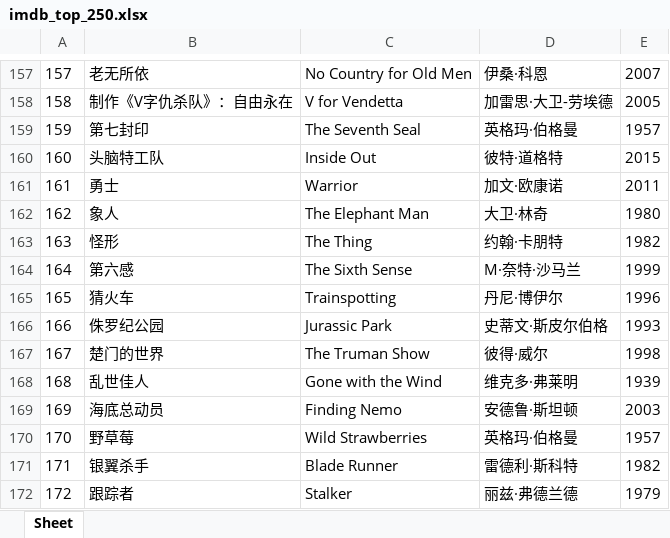
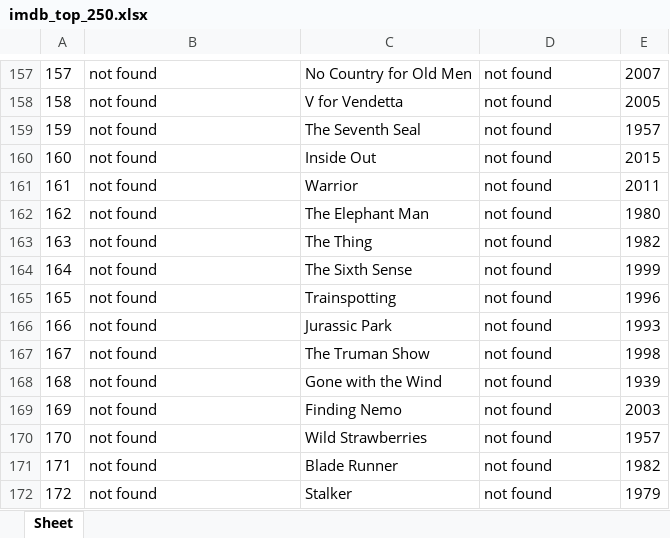
Before and after one commit to doctoroyy/Movie-IMDB-Bot, an Excel workbook: imdb_top_250.xlsx, sheet Sheet, drawn as a sheet; only a part is shown, gaps mark what is left out; values as stored, in another font and other column widths than the file's, no borders; the diff covers the shown part only; the diff names each change by its address in the sheet, - before the commit and + after, or states it on an @@ line.

```diff
--- a/imdb_top_250.xlsx (sheet Sheet)
+++ b/imdb_top_250.xlsx (sheet Sheet)
-B157: 老无所依
+B157: not found
-D157: 伊桑·科恩
+D157: not found
-B158: 制作《V字仇杀队》：自由永在
+B158: not found
-D158: 加雷思·大卫-劳埃德
+D158: not found
-B159: 第七封印
+B159: not found
-D159: 英格玛·伯格曼
+D159: not found
-B160: 头脑特工队
+B160: not found
-D160: 彼特·道格特
+D160: not found
-B161: 勇士
+B161: not found
-D161: 加文·欧康诺
+D161: not found
-B162: 象人
+B162: not found
-D162: 大卫·林奇
+D162: not found
-B163: 怪形
+B163: not found
-D163: 约翰·卡朋特
+D163: not found
-B164: 第六感
+B164: not found
-D164: M·奈特·沙马兰
+D164: not found
-B165: 猜火车
+B165: not found
-D165: 丹尼·博伊尔
+D165: not found
-B166: 侏罗纪公园
+B166: not found
-D166: 史蒂文·斯皮尔伯格
+D166: not found
-B167: 楚门的世界
+B167: not found
-D167: 彼得·威尔
+D167: not found
-B168: 乱世佳人
+B168: not found
-D168: 维克多·弗莱明
+D168: not found
-B169: 海底总动员
+B169: not found
-D169: 安德鲁·斯坦顿
+D169: not found
-B170: 野草莓
+B170: not found
-D170: 英格玛·伯格曼
+D170: not found
-B171: 银翼杀手
+B171: not found
-D171: 雷德利·斯科特
+D171: not found
-B172: 跟踪者
+B172: not found
-D172: 丽兹·弗德兰德
+D172: not found
```
Also changed, not shown: 238 edited cells elsewhere in this sheet, 1 other file.
